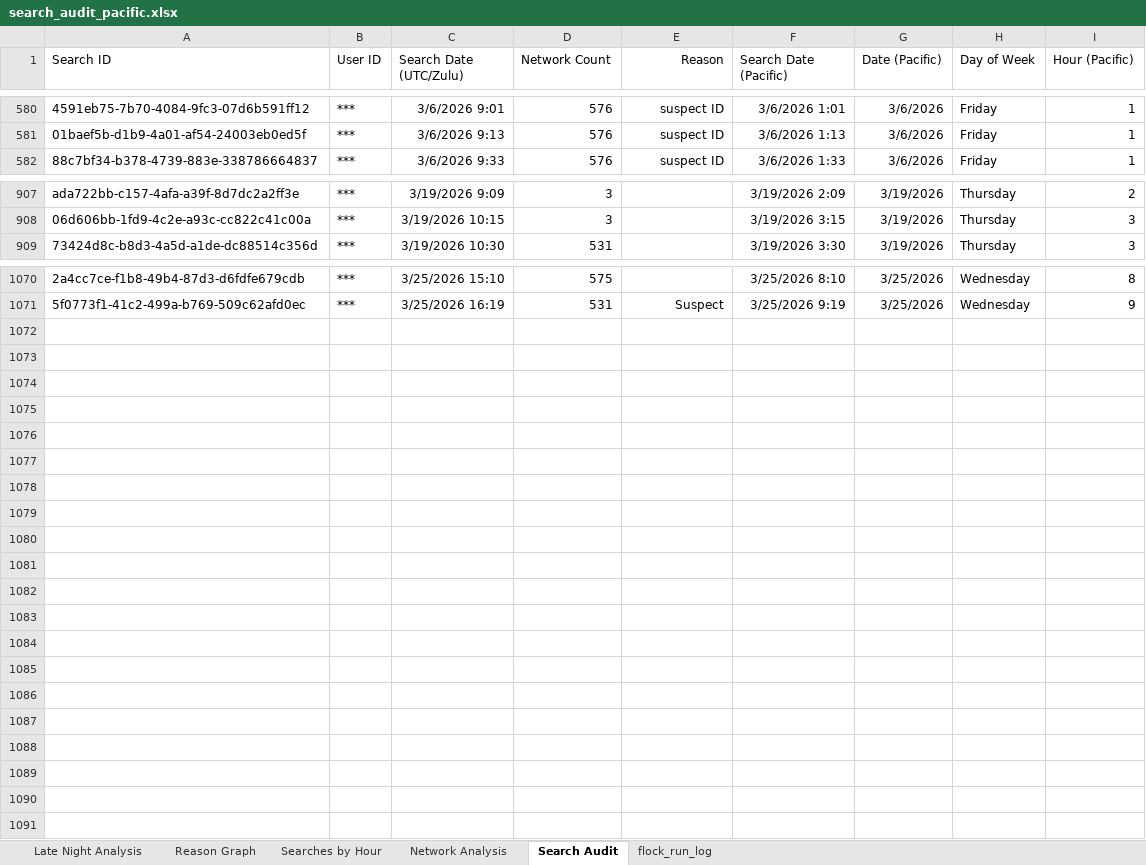
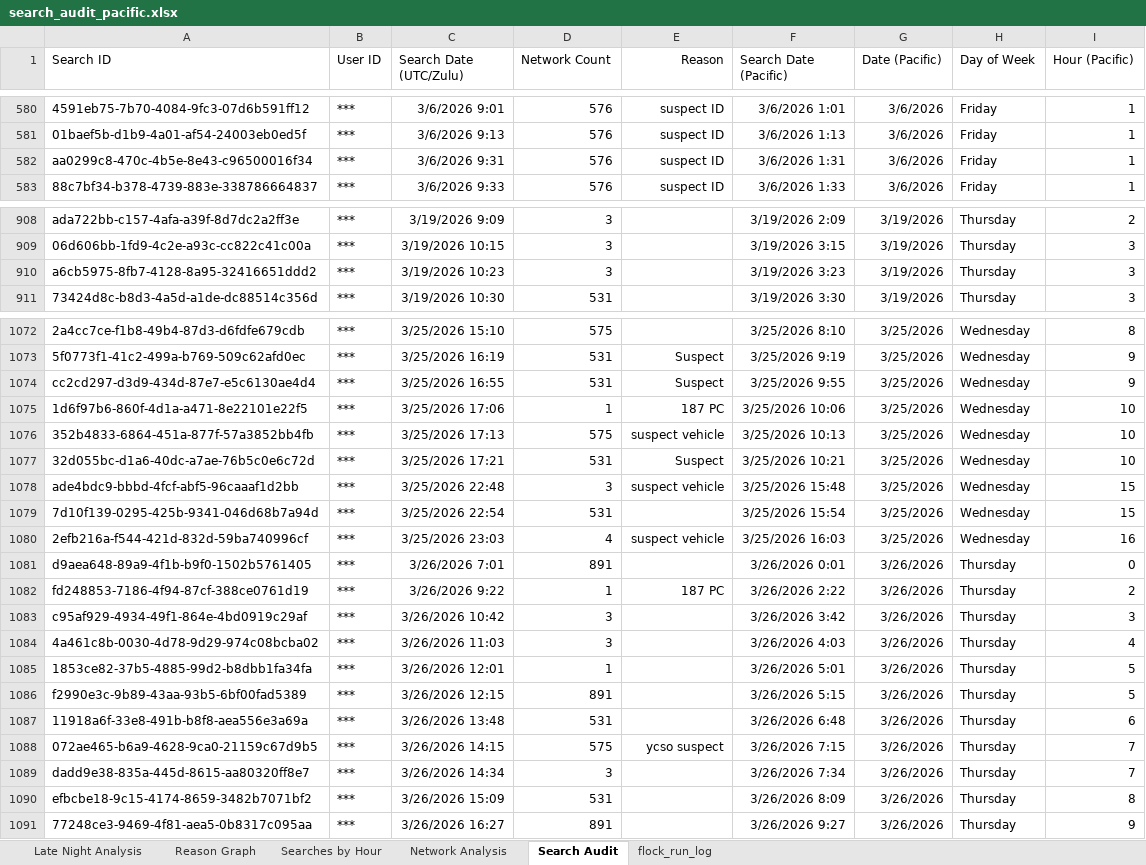
Before and after one commit to terminaldidy115/yuba-county-flock-oversight, an Excel workbook: search_audit_pacific.xlsx, sheet Search Audit, drawn as a sheet; only a part is shown, gaps mark what is left out; values as stored, in another font and other column widths than the file's, no borders; table styles not drawn; the diff names each change by its address in the sheet, - before the commit and + after, or states it on an @@ line.

```diff
--- a/search_audit_pacific.xlsx (sheet Search Audit)
+++ b/search_audit_pacific.xlsx (sheet Search Audit)
+row 582: aa0299c8-470c-4b5e-8e43-c96500016f34 | *** | 3/6/2026 9:31 | 576 | suspect ID | 3/6/2026 1:31 | 3/6/2026 | Friday | 1
+row 910: a6cb5975-8fb7-4128-8a95-32416651ddd2 | *** | 3/19/2026 10:23 | 3 |  | 3/19/2026 3:23 | 3/19/2026 | Thursday | 3
+row 1074: cc2cd297-d3d9-434d-87e7-e5c6130ae4d4 | *** | 3/25/2026 16:55 | 531 | Suspect | 3/25/2026 9:55 | 3/25/2026 | Wednesday | 9
+row 1075: 1d6f97b6-860f-4d1a-a471-8e22101e22f5 | *** | 3/25/2026 17:06 | 1 | 187 PC | 3/25/2026 10:06 | 3/25/2026 | Wednesday | 10
+row 1076: 352b4833-6864-451a-877f-57a3852bb4fb | *** | 3/25/2026 17:13 | 575 | suspect vehicle | 3/25/2026 10:13 | 3/25/2026 | Wednesday | 10
+row 1077: 32d055bc-d1a6-40dc-a7ae-76b5c0e6c72d | *** | 3/25/2026 17:21 | 531 | Suspect | 3/25/2026 10:21 | 3/25/2026 | Wednesday | 10
+row 1078: ade4bdc9-bbbd-4fcf-abf5-96caaaf1d2bb | *** | 3/25/2026 22:48 | 3 | suspect vehicle | 3/25/2026 15:48 | 3/25/2026 | Wednesday | 15
+row 1079: 7d10f139-0295-425b-9341-046d68b7a94d | *** | 3/25/2026 22:54 | 531 |  | 3/25/2026 15:54 | 3/25/2026 | Wednesday | 15
+row 1080: 2efb216a-f544-421d-832d-59ba740996cf | *** | 3/25/2026 23:03 | 4 | suspect vehicle | 3/25/2026 16:03 | 3/25/2026 | Wednesday | 16
+row 1081: d9aea648-89a9-4f1b-b9f0-1502b5761405 | *** | 3/26/2026 7:01 | 891 |  | 3/26/2026 0:01 | 3/26/2026 | Thursday | 0
+row 1082: fd248853-7186-4f94-87cf-388ce0761d19 | *** | 3/26/2026 9:22 | 1 | 187 PC | 3/26/2026 2:22 | 3/26/2026 | Thursday | 2
+row 1083: c95af929-4934-49f1-864e-4bd0919c29af | *** | 3/26/2026 10:42 | 3 |  | 3/26/2026 3:42 | 3/26/2026 | Thursday | 3
+row 1084: 4a461c8b-0030-4d78-9d29-974c08bcba02 | *** | 3/26/2026 11:03 | 3 |  | 3/26/2026 4:03 | 3/26/2026 | Thursday | 4
+row 1085: 1853ce82-37b5-4885-99d2-b8dbb1fa34fa | *** | 3/26/2026 12:01 | 1 |  | 3/26/2026 5:01 | 3/26/2026 | Thursday | 5
+row 1086: f2990e3c-9b89-43aa-93b5-6bf00fad5389 | *** | 3/26/2026 12:15 | 891 |  | 3/26/2026 5:15 | 3/26/2026 | Thursday | 5
+row 1087: 11918a6f-33e8-491b-b8f8-aea556e3a69a | *** | 3/26/2026 13:48 | 531 |  | 3/26/2026 6:48 | 3/26/2026 | Thursday | 6
+row 1088: 072ae465-b6a9-4628-9ca0-21159c67d9b5 | *** | 3/26/2026 14:15 | 575 | ycso suspect | 3/26/2026 7:15 | 3/26/2026 | Thursday | 7
+row 1089: dadd9e38-835a-445d-8615-aa80320ff8e7 | *** | 3/26/2026 14:34 | 3 |  | 3/26/2026 7:34 | 3/26/2026 | Thursday | 7
+row 1090: efbcbe18-9c15-4174-8659-3482b7071bf2 | *** | 3/26/2026 15:09 | 531 |  | 3/26/2026 8:09 | 3/26/2026 | Thursday | 8
+row 1091: 77248ce3-9469-4f81-aea5-0b8317c095aa | *** | 3/26/2026 16:27 | 891 |  | 3/26/2026 9:27 | 3/26/2026 | Thursday | 9
```
Also changed, not shown: sheet Network Analysis, sheet Late Night Analysis, sheet flock_run_log, sheet Searches by Hour, sheet Reason Graph, charts or pictures, Master Audit.xlsx, 1 other file.
